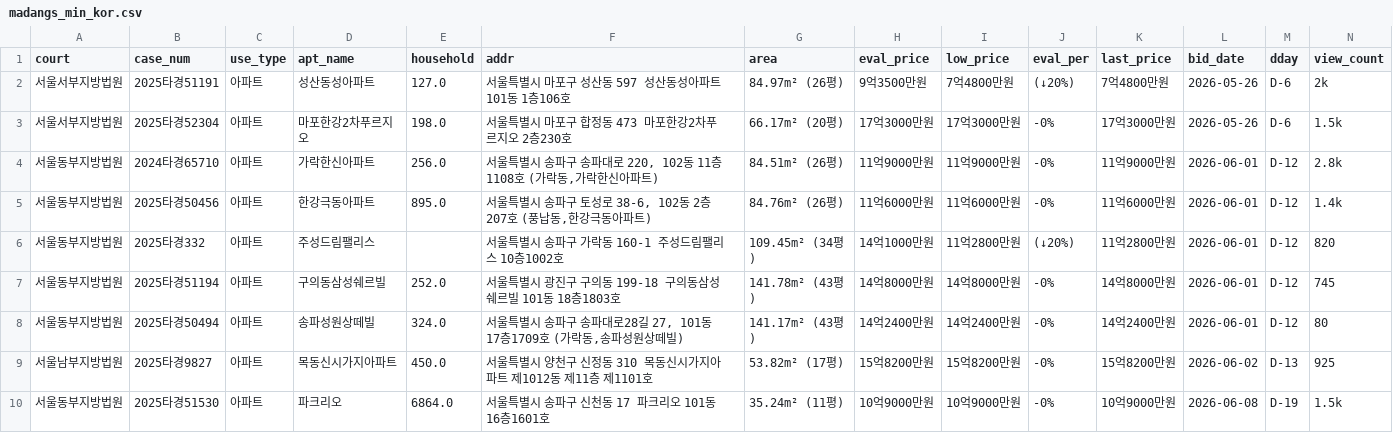
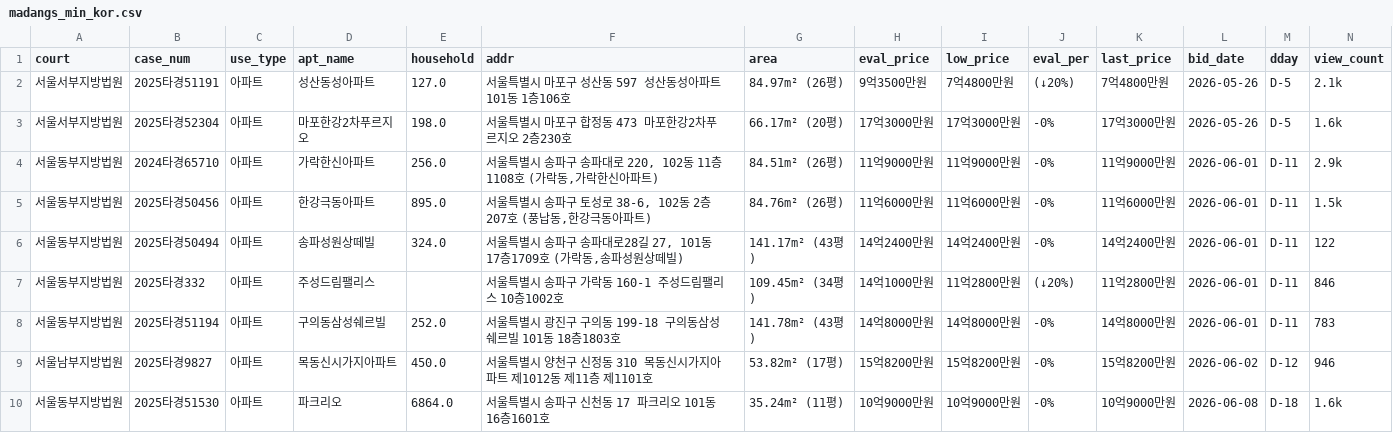
Before and after one commit to pos911/auction_search, a CSV file: madangs_min_kor.csv, drawn as a sheet; only a part is shown; removed rows and columns are numbered as before the commit, all else as after; rows hold the shown columns only; the diff covers the shown part only; the diff names each change by its address in the sheet, - before the commit and + after, or states it on an @@ line.

```diff
--- a/madangs_min_kor.csv
+++ b/madangs_min_kor.csv
-M2:M3 (dday): D-6
+M2:M3 (dday): D-5
-N2 (view_count): 2k
+N2 (view_count): 2.1k
-N3 (view_count): 1.5k
+N3 (view_count): 1.6k
-M4:M5 (dday): D-12
+M4:M5 (dday): D-11
-N4 (view_count): 2.8k
+N4 (view_count): 2.9k
-N5 (view_count): 1.4k
+N5 (view_count): 1.5k
+row 6: 서울동부지방법원 | 2025타경50494 | 아파트 | 송파성원상떼빌 | 324.0 | 서울특별시 송파구 송파대로28길 27, 101동 17층1709호 (가락동,송파성원상떼빌) | 141.17m² (43평) | 14억2400만원 | 14억2400만원 | -0% | 14억2400만원 | 2026-06-01 | D-11 | 122
-M7:M8 (dday): D-12
+M7:M8 (dday): D-11
-N7 (view_count): 820
+N7 (view_count): 846
-N8 (view_count): 745
+N8 (view_count): 783
-row 8: 서울동부지방법원 | 2025타경50494 | 아파트 | 송파성원상떼빌 | 324.0 | 서울특별시 송파구 송파대로28길 27, 101동 17층1709호 (가락동,송파성원상떼빌) | 141.17m² (43평) | 14억2400만원 | 14억2400만원 | -0% | 14억2400만원 | 2026-06-01 | D-12 | 80
-M9 (dday): D-13
+M9 (dday): D-12
-N9 (view_count): 925
+N9 (view_count): 946
-M10 (dday): D-19
+M10 (dday): D-18
-N10 (view_count): 1.5k
+N10 (view_count): 1.6k
```
Also changed, not shown: 2 added rows and 13 edited cells elsewhere in this file, 1 other file.
